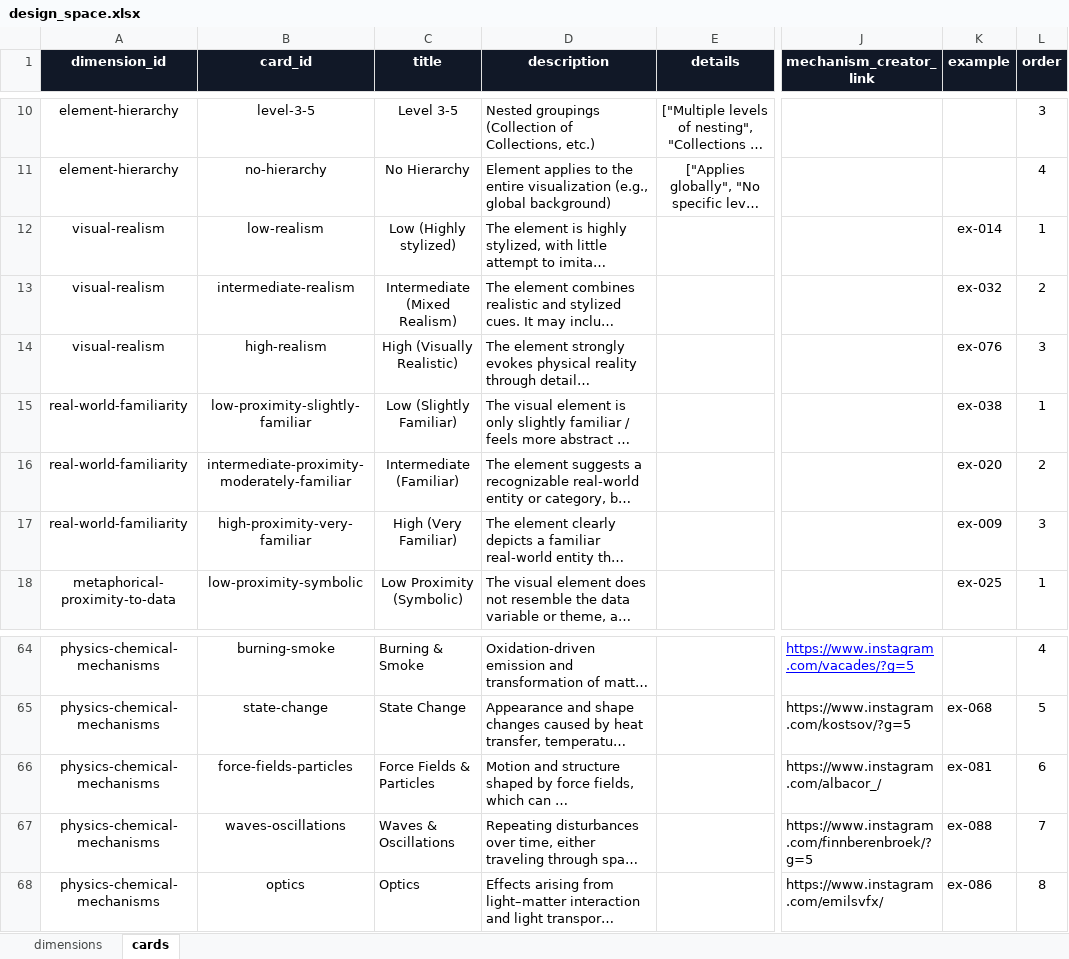
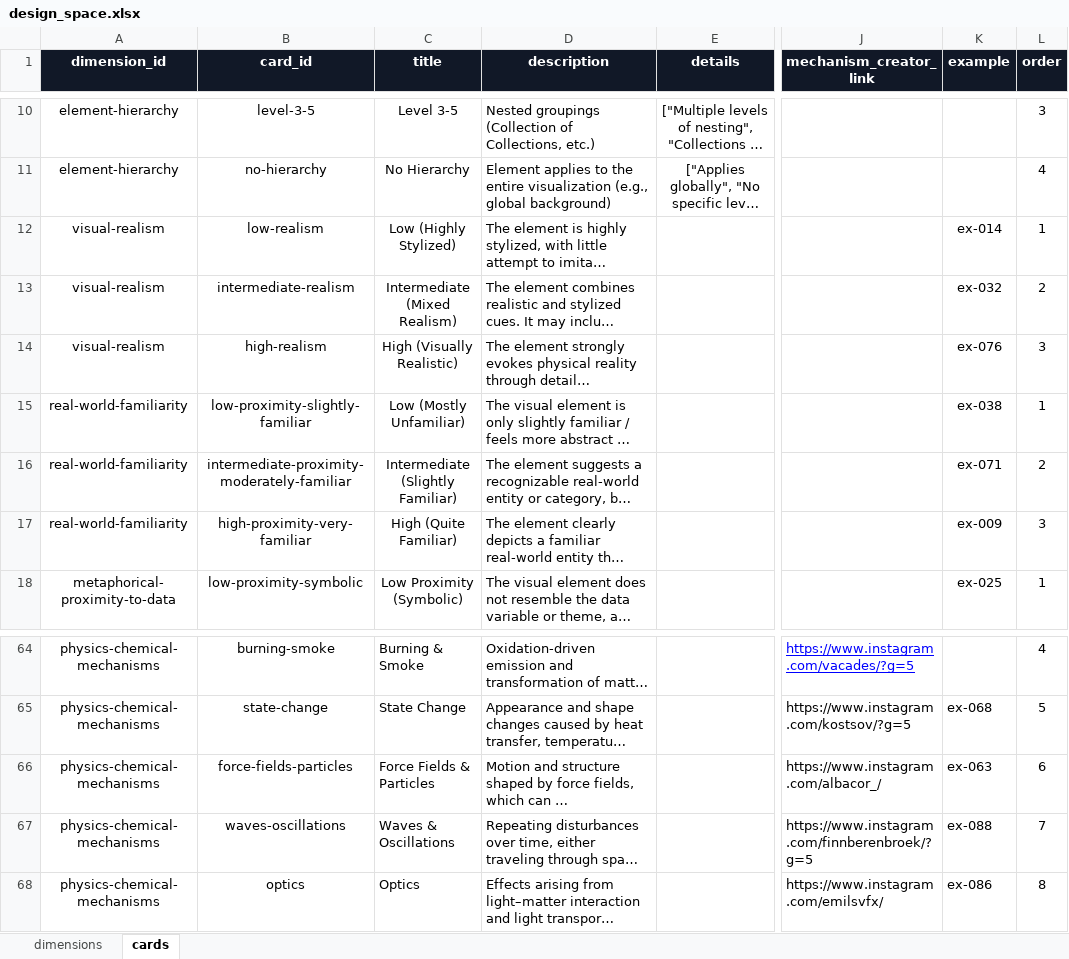
Before and after one commit to physically-inspired-vis/explorer, an Excel workbook: src/data/design_space.xlsx, sheet cards, drawn as a sheet; only a part is shown, gaps mark what is left out; long unchanged cells end in …; values as stored, in another font and other column widths than the file's, no borders; the diff names each change by its address in the sheet, - before the commit and + after, or states it on an @@ line.

```diff
--- a/src/data/design_space.xlsx (sheet cards)
+++ b/src/data/design_space.xlsx (sheet cards)
-C12 (title): Low (Highly stylized)
+C12 (title): Low (Highly Stylized)
-C15 (title): Low (Slightly Familiar)
+C15 (title): Low (Mostly Unfamiliar)
-C16 (title): Intermediate (Familiar)
+C16 (title): Intermediate (Slightly Familiar)
-K16 (example): ex-020
+K16 (example): ex-071
-C17 (title): High (Very Familiar)
+C17 (title): High (Quite Familiar)
-K66 (example): ex-081
+K66 (example): ex-063
```
Also changed, not shown: 6 other files.
